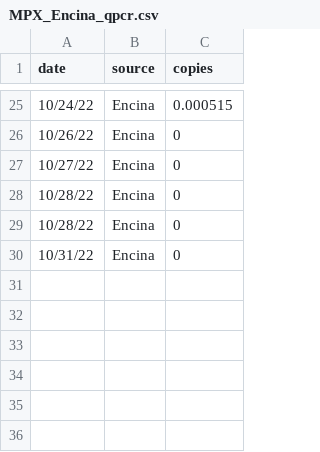
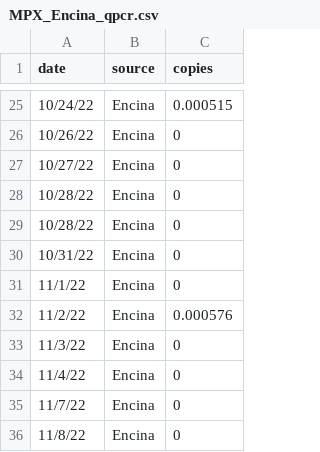
Before and after one commit to andersen-lab/MPX_WasteWater_San-Diego, a CSV file: MPX_Encina_qpcr.csv, drawn as a sheet; only a part is shown, gaps mark what is left out.

```diff
--- a/MPX_Encina_qpcr.csv
+++ b/MPX_Encina_qpcr.csv
@@ -30 +30,7 @@ date,source,copies
 10/31/22,Encina,0
+11/1/22,Encina,0
+11/2/22,Encina,0.000576
+11/3/22,Encina,0
+11/4/22,Encina,0
+11/7/22,Encina,0
+11/8/22,Encina,0
```
Also changed, not shown: MPX_PointLoma_qpcr.csv, MPX_SouthBay_qpcr.csv.
